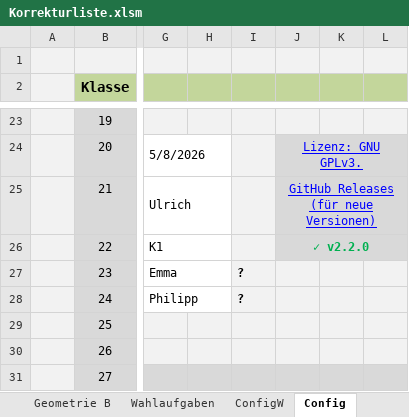
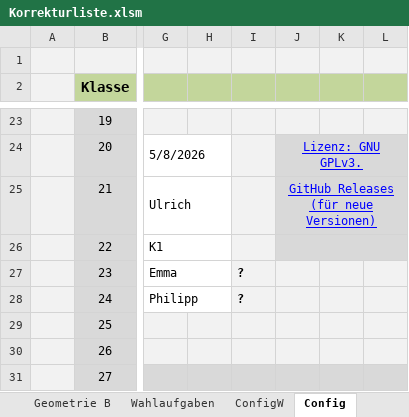
Before and after one commit to bee-eater/EXCEL-Korrekturliste-Mathe-ABI, an Excel workbook: Korrekturliste.xlsm, sheet Config, drawn as a sheet; only a part is shown, gaps mark what is left out; values as stored, in another font and other column widths than the file's, no borders; charts and pictures not drawn; the diff names each change by its address in the sheet, - before the commit and + after, or states it on an @@ line.

```diff
--- a/Korrekturliste.xlsm (sheet Config)
+++ b/Korrekturliste.xlsm (sheet Config)
-J26: ✓ v2.2.0
+J26: (empty)
```
Also changed, not shown: charts or pictures, 3 other files.
